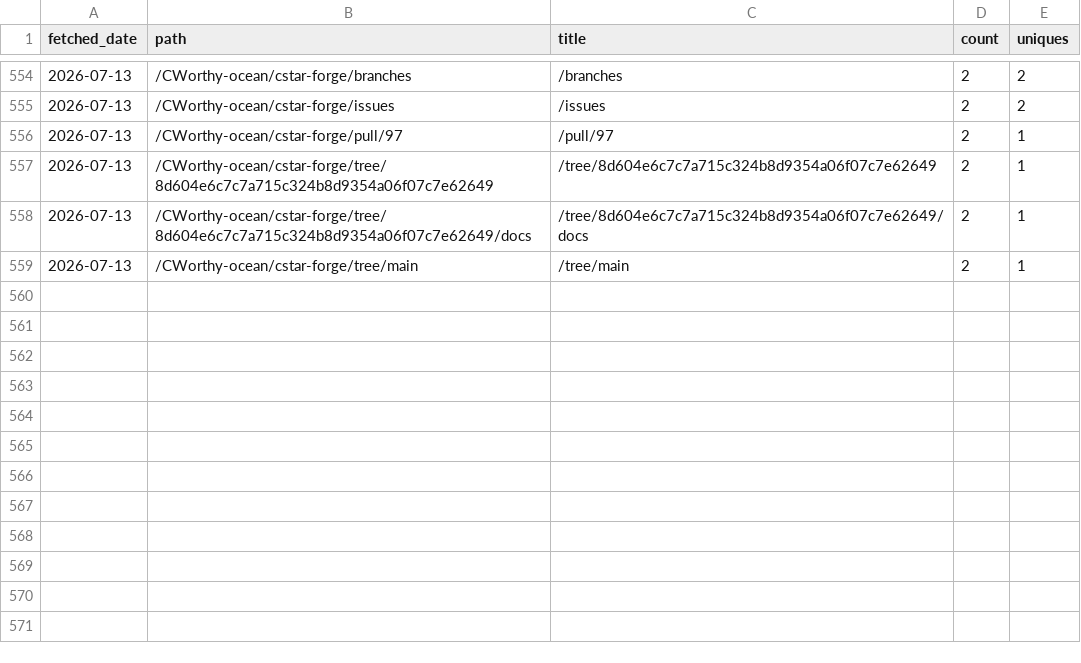
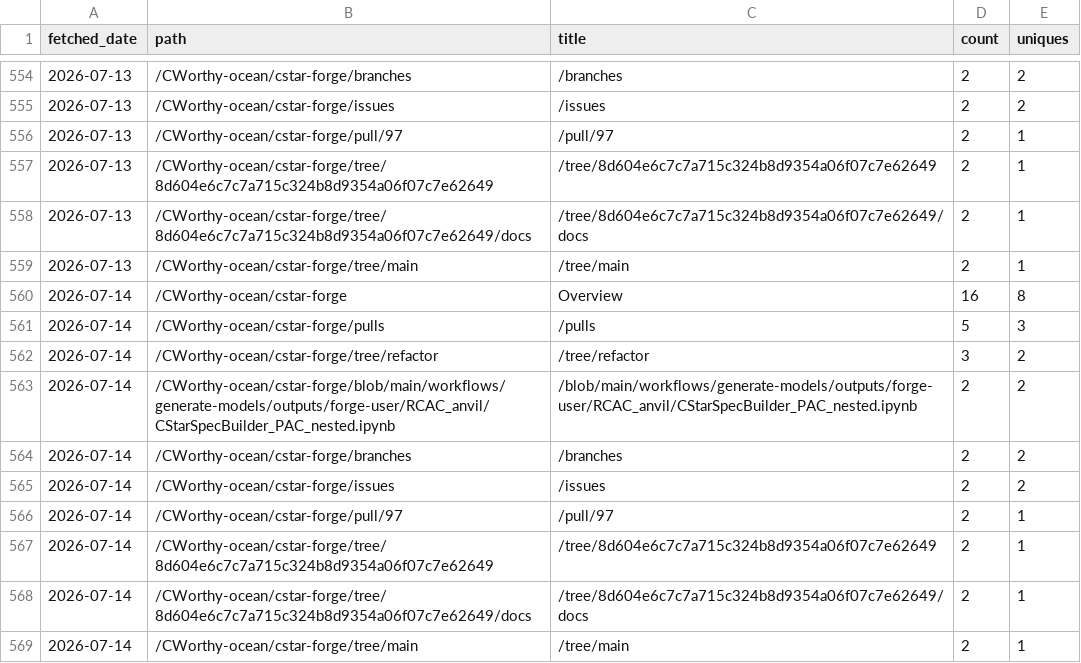
Before and after one commit to CWorthy-ocean/cworthy-gh-metrics, a CSV file: data/CWorthy-ocean/cson-forge/paths.csv, drawn as a sheet; only a part is shown, gaps mark what is left out.

```diff
--- a/data/CWorthy-ocean/cson-forge/paths.csv
+++ b/data/CWorthy-ocean/cson-forge/paths.csv
@@ -559 +559,11 @@ fetched_date,path,title,count,uniques
 2026-07-13,/CWorthy-ocean/cstar-forge/tree/main,/tree/main,2,1
+2026-07-14,/CWorthy-ocean/cstar-forge,Overview,16,8
+2026-07-14,/CWorthy-ocean/cstar-forge/pulls,/pulls,5,3
+2026-07-14,/CWorthy-ocean/cstar-forge/tree/refactor,/tree/refactor,3,2
+2026-07-14,/CWorthy-ocean/cstar-forge/blob/main/workflows/generate-models/outputs/forge-user/RCAC_anvil/CStarSpecBuilder_PAC_nested.ipynb,/blob/main/workflows/generate-models/outputs/forge-user/RCAC_anvil/CStarSpecBuilder_PAC_nested.ipynb,2,2
+2026-07-14,/CWorthy-ocean/cstar-forge/branches,/branches,2,2
+2026-07-14,/CWorthy-ocean/cstar-forge/issues,/issues,2,2
+2026-07-14,/CWorthy-ocean/cstar-forge/pull/97,/pull/97,2,1
+2026-07-14,/CWorthy-ocean/cstar-forge/tree/8d604e6c7c7a715c324b8d9354a06f07c7e62649,/tree/8d604e6c7c7a715c324b8d9354a06f07c7e62649,2,1
+2026-07-14,/CWorthy-ocean/cstar-forge/tree/8d604e6c7c7a715c324b8d9354a06f07c7e62649/docs,/tree/8d604e6c7c7a715c324b8d9354a06f07c7e62649/docs,2,1
+2026-07-14,/CWorthy-ocean/cstar-forge/tree/main,/tree/main,2,1
```
Also changed, not shown: data/CWorthy-ocean/C-Star/paths.csv, data/CWorthy-ocean/C-Star/referrers.csv, 22 other files.
